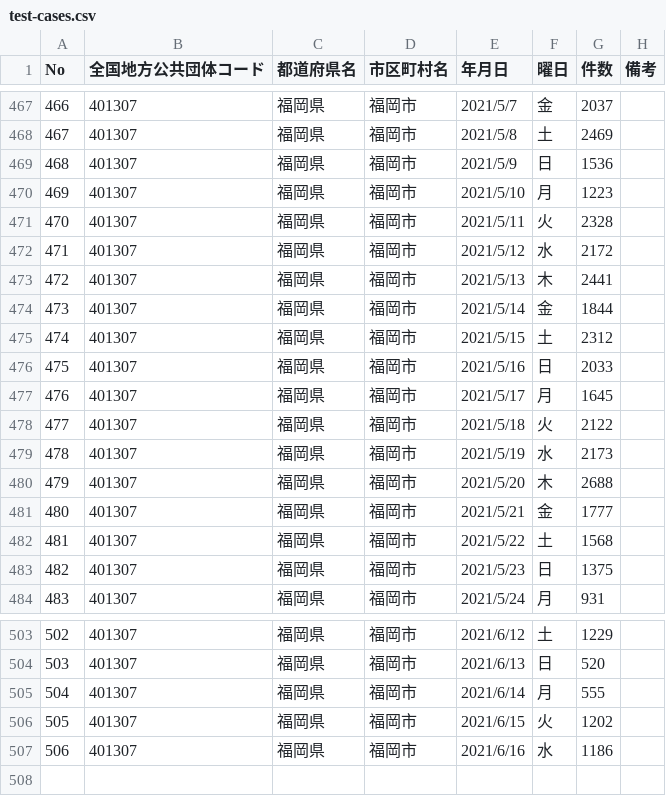
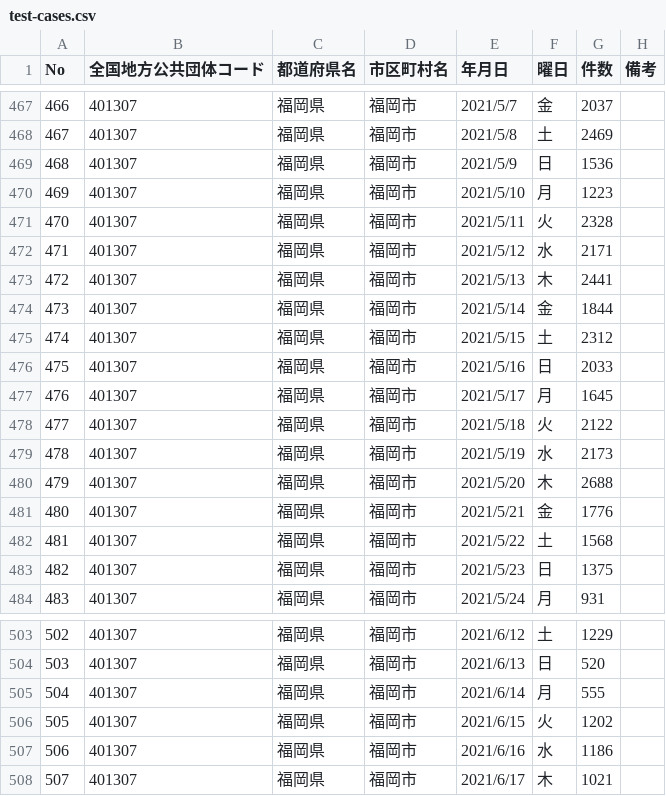
Before and after one commit to code4sabae/opendatagojp, a CSV file: csv/fukuoka-shi/test-cases.csv, drawn as a sheet; only a part is shown, gaps mark what is left out.

Commit message:
update data

```diff
--- a/csv/fukuoka-shi/test-cases.csv
+++ b/csv/fukuoka-shi/test-cases.csv
@@ -471,3 +471,3 @@ No,全国地方公共団体コード,都道府県名,市区町村名,年月日,
 470,401307,福岡県,福岡市,2021/5/11,火,2328,
-471,401307,福岡県,福岡市,2021/5/12,水,2172,
+471,401307,福岡県,福岡市,2021/5/12,水,2171,
 472,401307,福岡県,福岡市,2021/5/13,木,2441,
@@ -480,3 +480,3 @@ No,全国地方公共団体コード,都道府県名,市区町村名,年月日,
 479,401307,福岡県,福岡市,2021/5/20,木,2688,
-480,401307,福岡県,福岡市,2021/5/21,金,1777,
+480,401307,福岡県,福岡市,2021/5/21,金,1776,
 481,401307,福岡県,福岡市,2021/5/22,土,1568,
@@ -507 +507,2 @@ No,全国地方公共団体コード,都道府県名,市区町村名,年月日,
 506,401307,福岡県,福岡市,2021/6/16,水,1186,
+507,401307,福岡県,福岡市,2021/6/17,木,1021,
```
Also changed, not shown: csv/fukuoka-shi/contact-dial-cases.csv, csv/fukuoka-shi/patients-summary.csv, 3 other files.
